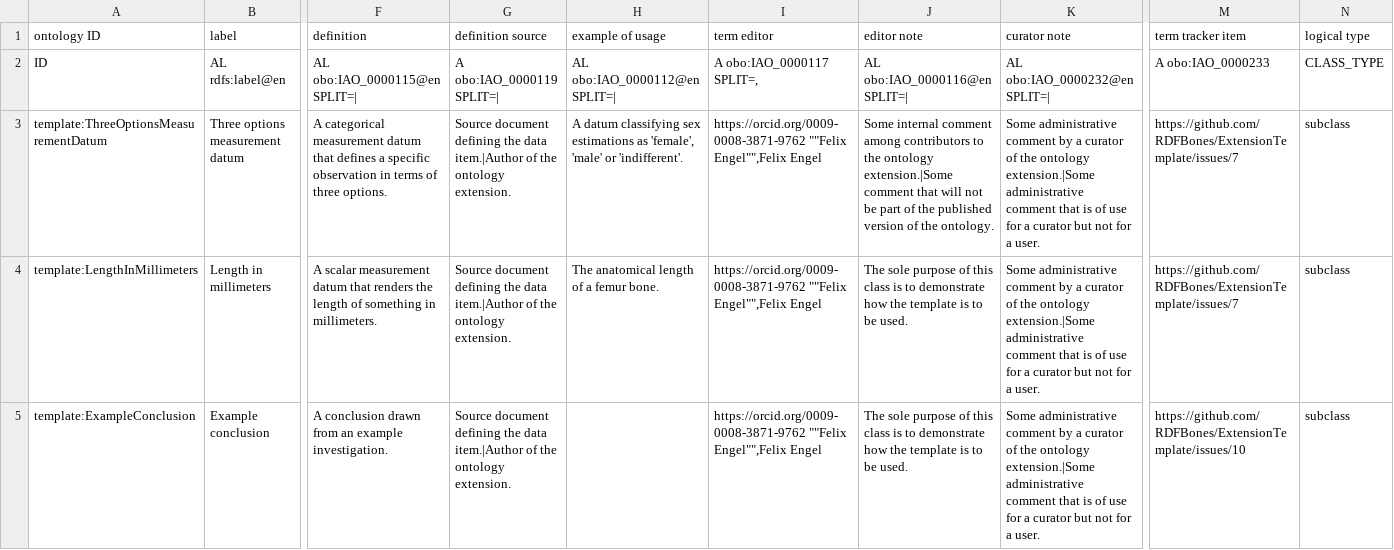
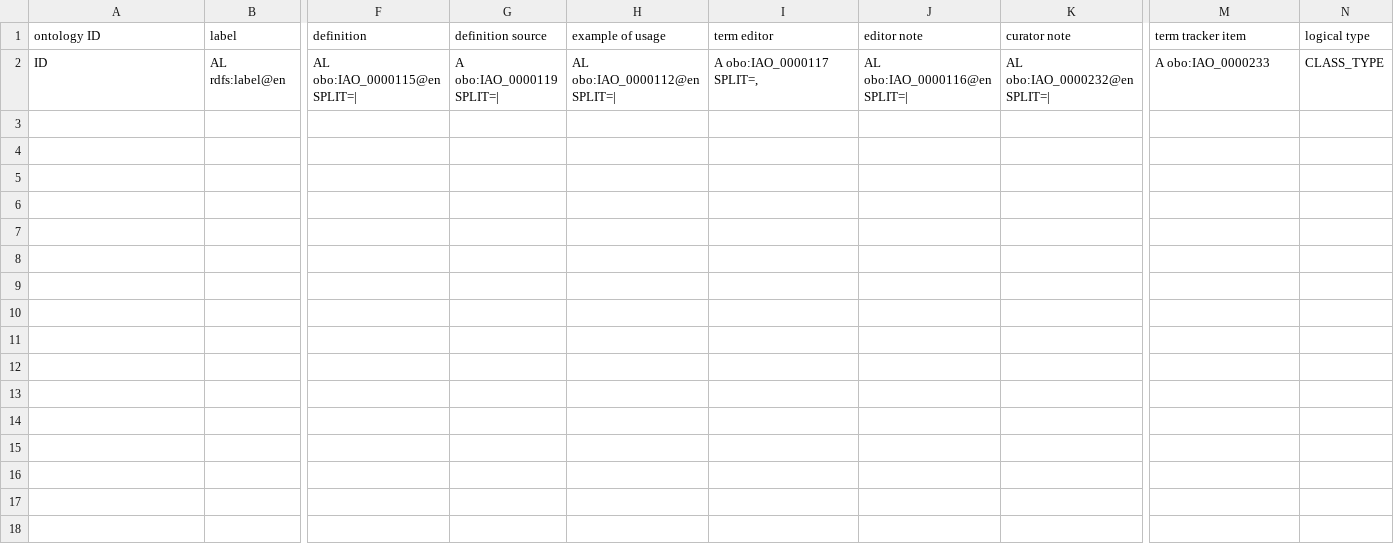
Before and after one commit to RDFBones/Fordisc, a TSV file: template-data_items.tsv, drawn as a sheet; only a part is shown, gaps mark what is left out; rows hold the shown columns only; the diff names each change by its address in the sheet, - before the commit and + after, or states it on an @@ line.

```diff
--- a/template-data_items.tsv
+++ b/template-data_items.tsv
-row 3: template:ThreeOptionsMeasurementDatum | Three options measurement datum | A categorical measurement datum that defines a specific observation in terms of three options. | Source document defining the data item.|Author of the ontology extension. | A datum classifying sex estimations as 'female', 'male' or 'indifferent'. | https://orcid.org/0009-0008-3871-9762 ""Felix Engel"",Felix Engel | Some internal comment among contributors to the ontology extension.|Some comment that will not be part of the published version of the ontology. | Some administrative comment by a curator of the ontology extension.|Some administrative comment that is of use for a curator but not for a user. | https://github.com/RDFBones/ExtensionTemplate/issues/7 | subclass
-row 4: template:LengthInMillimeters | Length in millimeters | A scalar measurement datum that renders the length of something in millimeters. | Source document defining the data item.|Author of the ontology extension. | The anatomical length of a femur bone. | https://orcid.org/0009-0008-3871-9762 ""Felix Engel"",Felix Engel | The sole purpose of this class is to demonstrate how the template is to be used. | Some administrative comment by a curator of the ontology extension.|Some administrative comment that is of use for a curator but not for a user. | https://github.com/RDFBones/ExtensionTemplate/issues/7 | subclass
-row 5: template:ExampleConclusion | Example conclusion | A conclusion drawn from an example investigation. | Source document defining the data item.|Author of the ontology extension. |  | https://orcid.org/0009-0008-3871-9762 ""Felix Engel"",Felix Engel | The sole purpose of this class is to demonstrate how the template is to be used. | Some administrative comment by a curator of the ontology extension.|Some administrative comment that is of use for a curator but not for a user. | https://github.com/RDFBones/ExtensionTemplate/issues/10 | subclass
```
Also changed, not shown: template-assays.tsv, template-category_labels.tsv, 10 other files.
